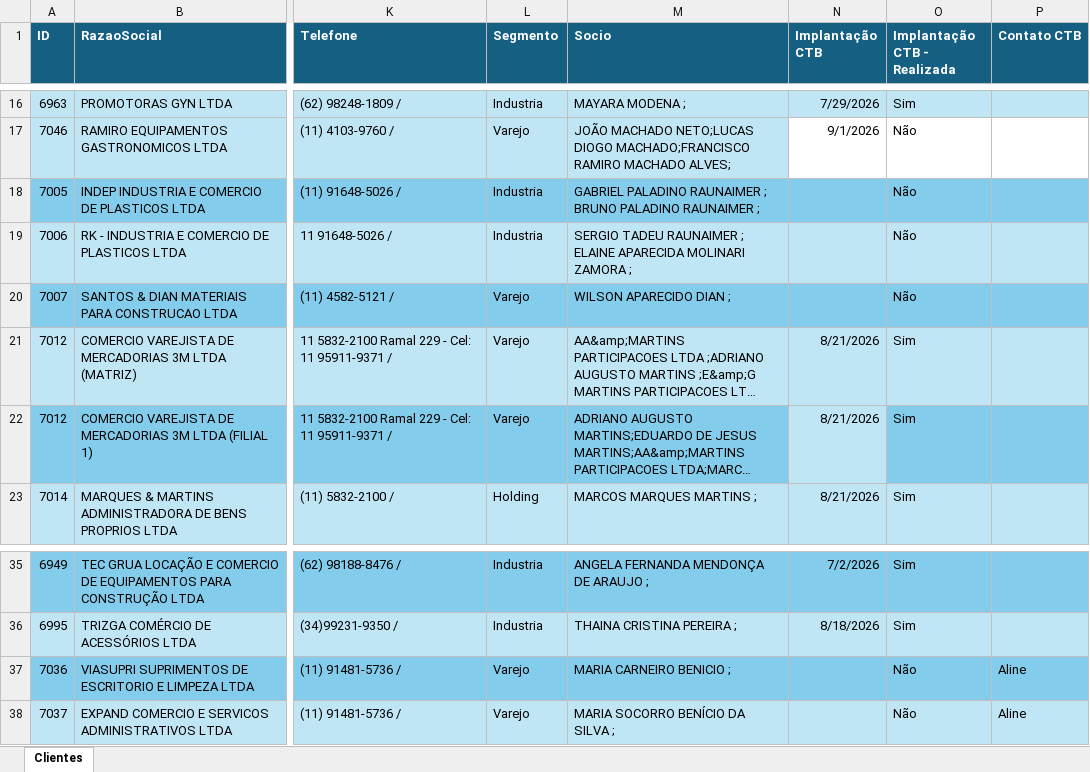
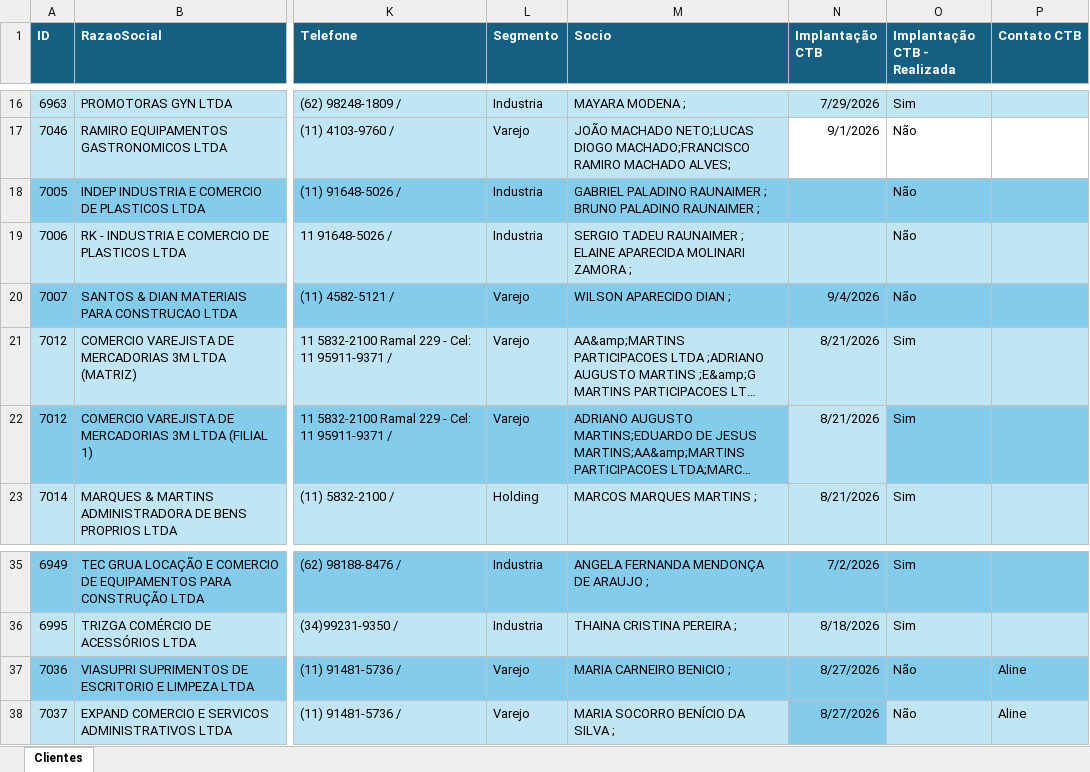
Before and after one commit to Controladoria-MG/portal-implantacao, an Excel workbook: data/base/base implantação.xlsx, sheet Clientes, drawn as a sheet; only a part is shown, gaps mark what is left out; long unchanged cells end in …; values as stored, in another font and other column widths than the file's, no borders; table styles not drawn; the diff names each change by its address in the sheet, - before the commit and + after, or states it on an @@ line.

Commit message:
Atualiza planilha de implantação (sync automático)

```diff
--- a/data/base/base implantação.xlsx (sheet Clientes)
+++ b/data/base/base implantação.xlsx (sheet Clientes)
-N20 (Implantação CTB): (empty)
+N20 (Implantação CTB): 9/4/2026
-N37:N38 (Implantação CTB): (empty)
+N37:N38 (Implantação CTB): 8/27/2026
-N38 fill: #C0E6F5
+N38 fill: #83CCEB
```
Also changed, not shown: 1 other file.
